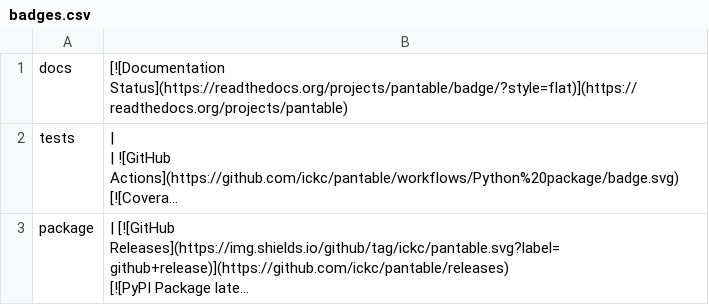
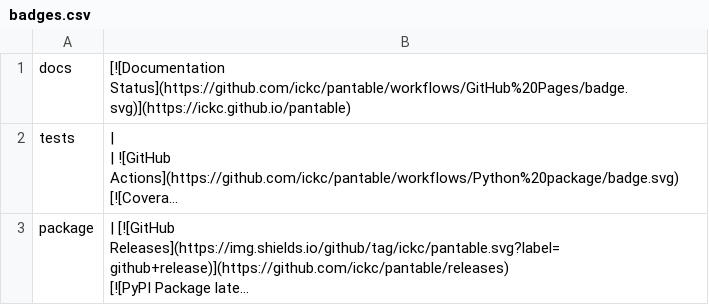
Before and after one commit to ickc/pantable, a CSV file: docs/badges.csv, drawn as a sheet; long unchanged cells end in …; the diff names each change by its address in the sheet, - before the commit and + after, or states it on an @@ line.

Commit message:
remove readthedocs and link to gh-pages

```diff
--- a/docs/badges.csv
+++ b/docs/badges.csv
-B1: [![Documentation Status](https://readthedocs.org/projects/pantable/badge/?style=flat)](https://readthedocs.org/projects/pantable)
+B1: [![Documentation Status](https://github.com/ickc/pantable/workflows/GitHub%20Pages/badge.svg)](https://ickc.github.io/pantable)
```
Also changed, not shown: 3 other files.
